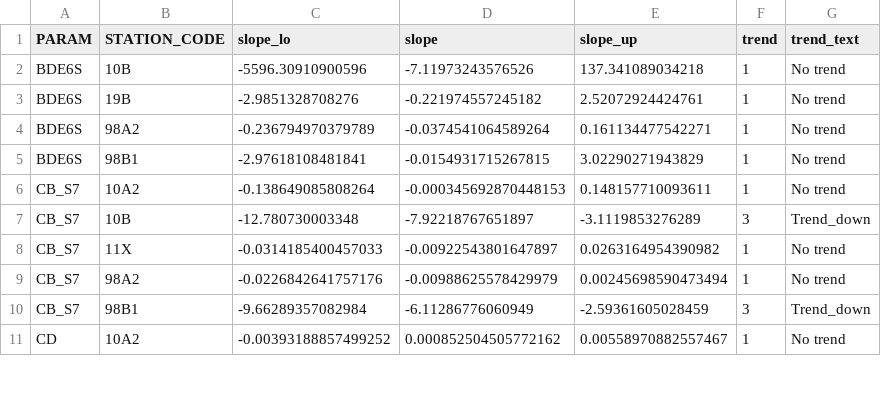
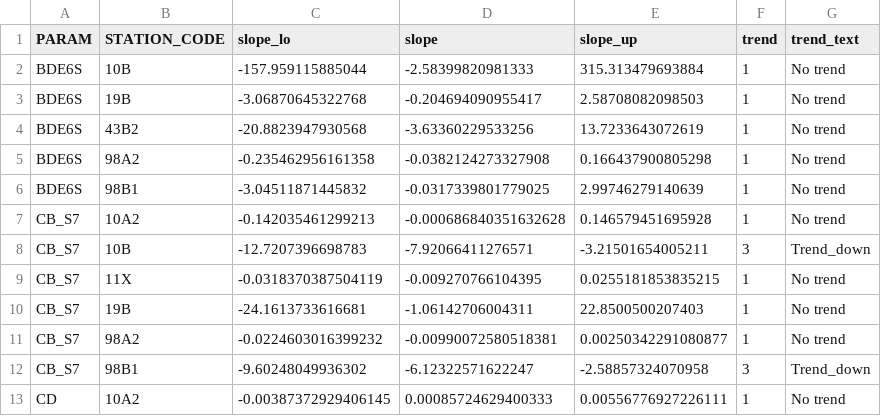
Before and after one commit to DagHjermann/Contaminant_indicators, a CSV file: Data/13_df_indicator_NIVA_only (2022).csv, drawn as a sheet; only a part is shown; the diff covers the shown part only.

Commit message:
Update 13_df_indicator_NIVA_only (2022).csv

```diff
--- a/Data/13_df_indicator_NIVA_only (2022).csv
+++ b/Data/13_df_indicator_NIVA_only (2022).csv
@@ -1,11 +1,13 @@
 PARAM,STATION_CODE,slope_lo,slope,slope_up,trend,trend_text
-BDE6S,10B,-5596.30910900596,-7.11973243576526,137.341089034218,1,No trend
-BDE6S,19B,-2.9851328708276,-0.221974557245182,2.52072924424761,1,No trend
-BDE6S,98A2,-0.236794970379789,-0.0374541064589264,0.161134477542271,1,No trend
-BDE6S,98B1,-2.97618108481841,-0.0154931715267815,3.02290271943829,1,No trend
-CB_S7,10A2,-0.138649085808264,-0.000345692870448153,0.148157710093611,1,No trend
-CB_S7,10B,-12.780730003348,-7.92218767651897,-3.1119853276289,3,Trend_down
-CB_S7,11X,-0.0314185400457033,-0.00922543801647897,0.0263164954390982,1,No trend
-CB_S7,98A2,-0.0226842641757176,-0.00988625578429979,0.00245698590473494,1,No trend
-CB_S7,98B1,-9.66289357082984,-6.11286776060949,-2.59361605028459,3,Trend_down
-CD,10A2,-0.00393188857499252,0.000852504505772162,0.00558970882557467,1,No trend
+BDE6S,10B,-157.959115885044,-2.58399820981333,315.313479693884,1,No trend
+BDE6S,19B,-3.06870645322768,-0.204694090955417,2.58708082098503,1,No trend
+BDE6S,43B2,-20.8823947930568,-3.63360229533256,13.7233643072619,1,No trend
+BDE6S,98A2,-0.235462956161358,-0.0382124273327908,0.166437900805298,1,No trend
+BDE6S,98B1,-3.04511871445832,-0.0317339801779025,2.99746279140639,1,No trend
+CB_S7,10A2,-0.142035461299213,-0.000686840351632628,0.146579451695928,1,No trend
+CB_S7,10B,-12.7207396698783,-7.92066411276571,-3.21501654005211,3,Trend_down
+CB_S7,11X,-0.0318370387504119,-0.009270766104395,0.0255181853835215,1,No trend
+CB_S7,19B,-24.1613733616681,-1.06142706004311,22.8500500207403,1,No trend
+CB_S7,98A2,-0.0224603016399232,-0.00990072580518381,0.00250342291080877,1,No trend
+CB_S7,98B1,-9.60248049936302,-6.12322571622247,-2.58857324070958,3,Trend_down
+CD,10A2,-0.00387372929406145,0.00085724629400333,0.00556776927226111,1,No trend
```
Also changed, not shown: 1 added row, 1 removed row and 96 edited cells elsewhere in this file.
